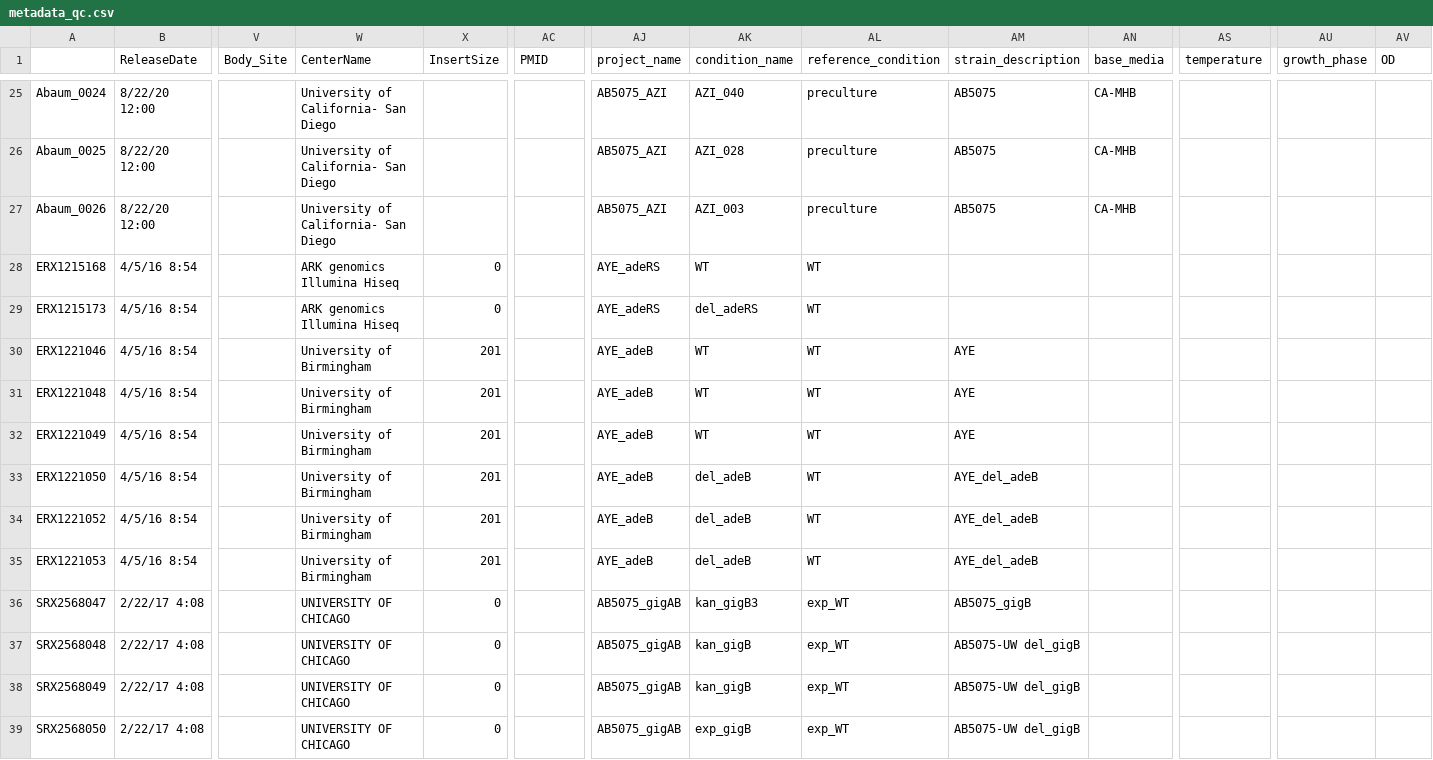
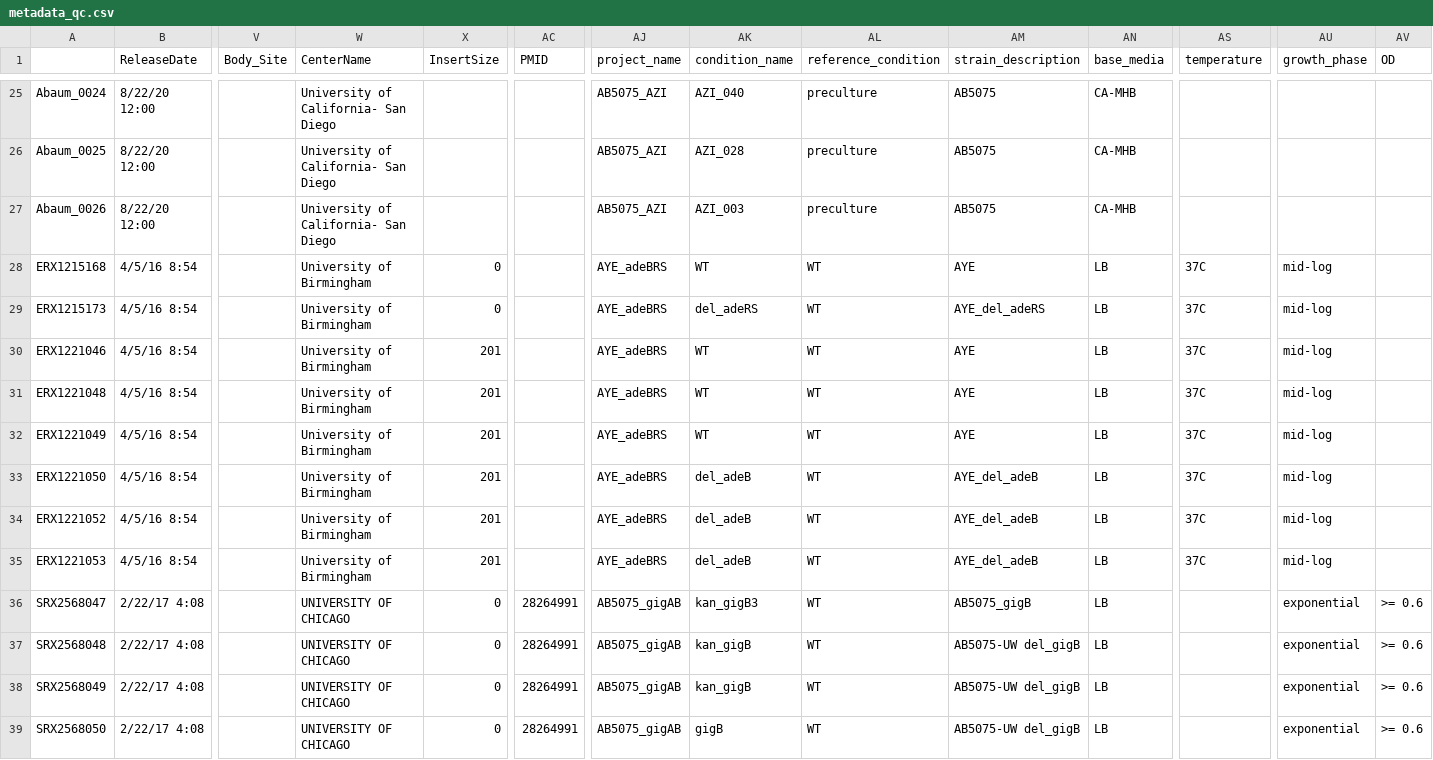
Before and after one commit to SBRG/modulome_abaum, a CSV file: data/metadata_qc.csv, drawn as a sheet; only a part is shown, gaps mark what is left out; the diff covers the shown part only; the diff names each change by its address in the sheet, - before the commit and + after, or states it on an @@ line.

Commit message:
added reference conditions to metadata and normalized expression data

```diff
--- a/data/metadata_qc.csv
+++ b/data/metadata_qc.csv
-W28:W29 (CenterName): ARK genomics Illumina Hiseq
+W28:W29 (CenterName): University of Birmingham
-AJ28:AJ29 (project_name): AYE_adeRS
+AJ28:AJ29 (project_name): AYE_adeBRS
-AM28 (strain_description): (empty)
+AM28 (strain_description): AYE
-AN28:AN39 (base_media): (empty)
+AN28:AN39 (base_media): LB
-AS28:AS35 (temperature): (empty)
+AS28:AS35 (temperature): 37C
-AU28:AU35 (growth_phase): (empty)
+AU28:AU35 (growth_phase): mid-log
-AM29 (strain_description): (empty)
+AM29 (strain_description): AYE_del_adeRS
-AJ30:AJ35 (project_name): AYE_adeB
+AJ30:AJ35 (project_name): AYE_adeBRS
-AC36:AC39 (PMID): (empty)
+AC36:AC39 (PMID): 28264991
-AL36:AL39 (reference_condition): exp_WT
+AL36:AL39 (reference_condition): WT
-AU36:AU39 (growth_phase): (empty)
+AU36:AU39 (growth_phase): exponential
-AV36:AV39 (OD): (empty)
+AV36:AV39 (OD): >= 0.6
-AK39 (condition_name): exp_gigB
+AK39 (condition_name): gigB
```
Also changed, not shown: 64 edited cells elsewhere in this file.
